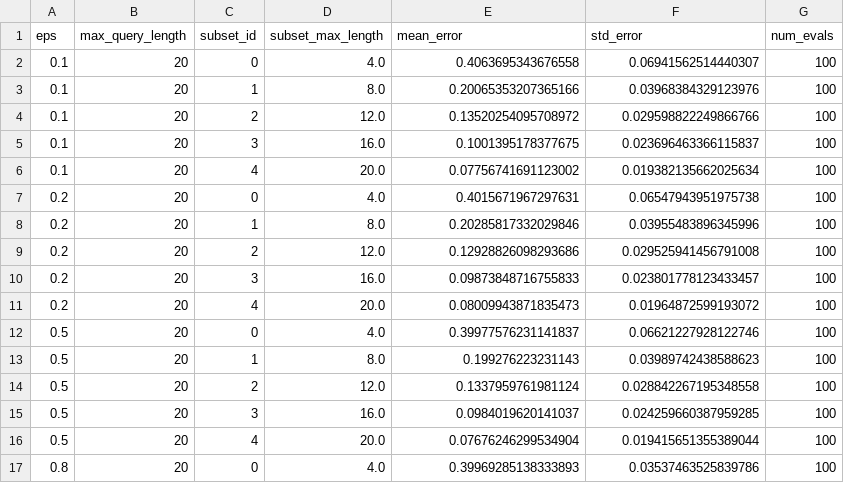
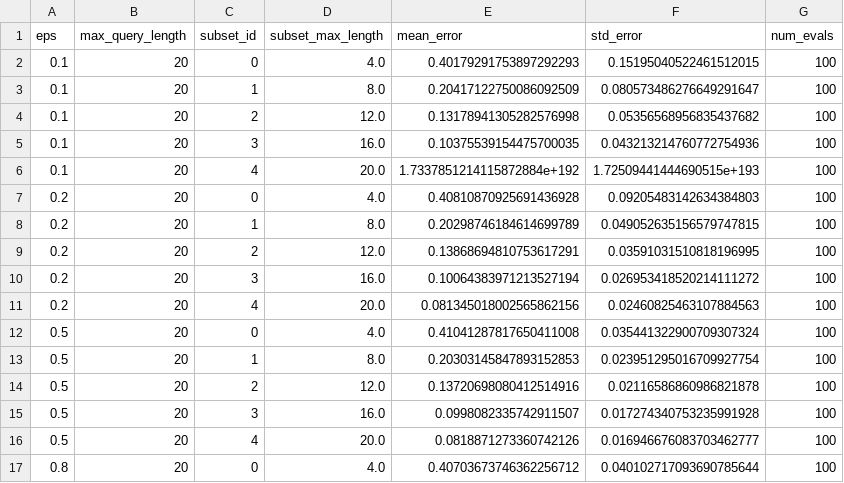
Before and after one commit to Schulze-M/Privacy-Preserving-Mobility-Estimation, a CSV file: results/errors.csv, drawn as a sheet; only a part is shown; the diff covers the shown part only.

```diff
--- a/results/errors.csv
+++ b/results/errors.csv
@@ -1,17 +1,17 @@
 eps,max_query_length,subset_id,subset_max_length,mean_error,std_error,num_evals
-0.1,20,0,4.0,0.4063695343676558,0.06941562514440307,100
-0.1,20,1,8.0,0.20065353207365166,0.03968384329123976,100
-0.1,20,2,12.0,0.13520254095708972,0.029598822249866766,100
-0.1,20,3,16.0,0.1001395178377675,0.023696463366115837,100
-0.1,20,4,20.0,0.07756741691123002,0.019382135662025634,100
-0.2,20,0,4.0,0.4015671967297631,0.06547943951975738,100
-0.2,20,1,8.0,0.20285817332029846,0.03955483896345996,100
-0.2,20,2,12.0,0.12928826098293686,0.029525941456791008,100
-0.2,20,3,16.0,0.09873848716755833,0.023801778123433457,100
-0.2,20,4,20.0,0.08009943871835473,0.01964872599193072,100
-0.5,20,0,4.0,0.39977576231141837,0.06621227928122746,100
-0.5,20,1,8.0,0.199276223231143,0.03989742438588623,100
-0.5,20,2,12.0,0.1337959761981124,0.028842267195348558,100
-0.5,20,3,16.0,0.0984019620141037,0.024259660387959285,100
-0.5,20,4,20.0,0.07676246299534904,0.019415651355389044,100
-0.8,20,0,4.0,0.39969285138333893,0.03537463525839786,100
+0.1,20,0,4.0,0.40179291753897292293,0.15195040522461512015,100
+0.1,20,1,8.0,0.20417122750086092509,0.080573486276649291647,100
+0.1,20,2,12.0,0.13178941305282576998,0.05356568956835437682,100
+0.1,20,3,16.0,0.10375539154475700035,0.043213214760772754936,100
+0.1,20,4,20.0,1.7337851214115872884e+192,1.72509441444690515e+193,100
+0.2,20,0,4.0,0.40810870925691436928,0.09205483142634384803,100
+0.2,20,1,8.0,0.20298746184614699789,0.049052635156579747815,100
+0.2,20,2,12.0,0.13868694810753617291,0.03591031510818196995,100
+0.2,20,3,16.0,0.10064383971213527194,0.026953418520214111272,100
+0.2,20,4,20.0,0.081345018002565862156,0.02460825463107884563,100
+0.5,20,0,4.0,0.41041287817650411008,0.035441322900709307324,100
+0.5,20,1,8.0,0.20303145847893152853,0.023951295016709927754,100
+0.5,20,2,12.0,0.13720698080412514916,0.02116586860986821878,100
+0.5,20,3,16.0,0.0998082335742911507,0.017274340753235991928,100
+0.5,20,4,20.0,0.0818871273360742126,0.016946676083703462777,100
+0.8,20,0,4.0,0.40703673746362256712,0.040102717093690785644,100
```
Also changed, not shown: 18 edited cells elsewhere in this file, results/data.csv, results/data_no_reject.csv, 9 other files.
